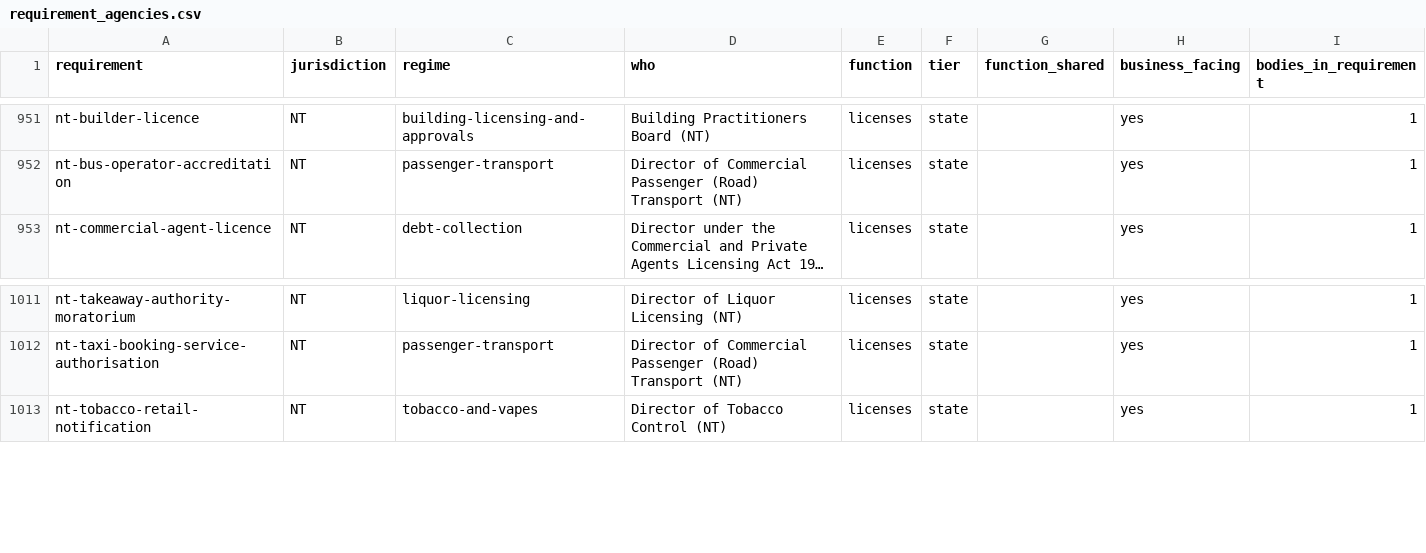
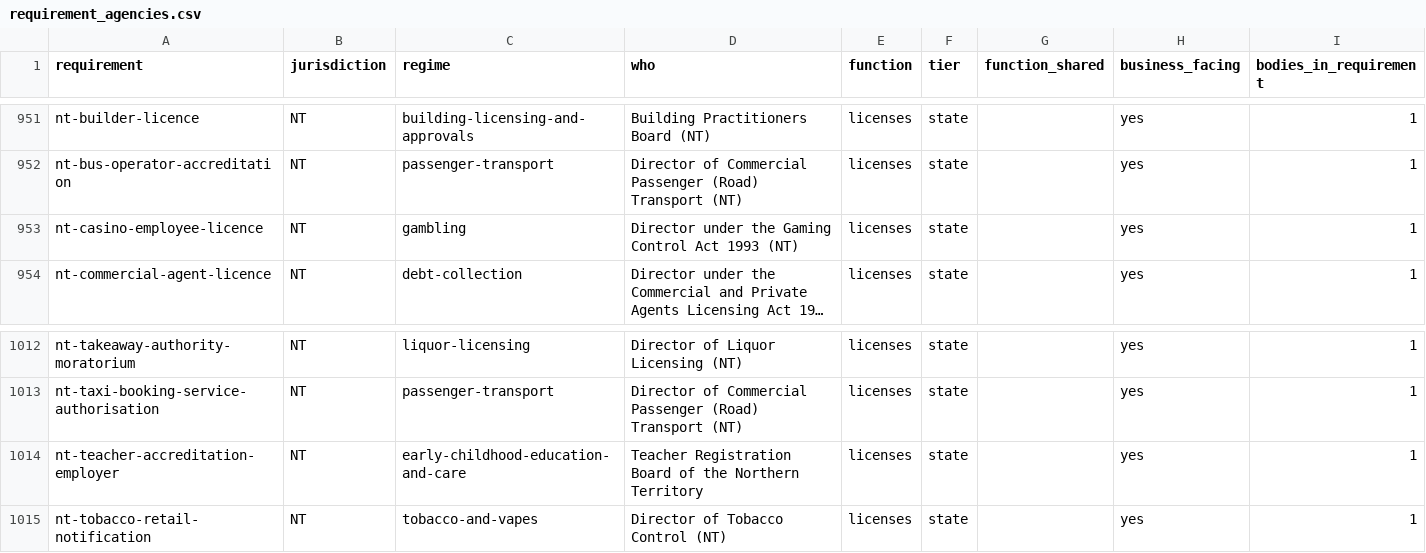
Before and after one commit to jabthebeer/Competition-in-Australia-analysis, a CSV file: data/processed/legislation/requirement_agencies.csv, drawn as a sheet; only a part is shown, gaps mark what is left out; long unchanged cells end in …; the diff names each change by its address in the sheet, - before the commit and + after, or states it on an @@ line.

```diff
--- a/data/processed/legislation/requirement_agencies.csv
+++ b/data/processed/legislation/requirement_agencies.csv
+row 953: nt-casino-employee-licence | NT | gambling | Director under the Gaming Control Act 1993 (NT) | licenses | state |  | yes | 1
+row 1014: nt-teacher-accreditation-employer | NT | early-childhood-education-and-care | Teacher Registration Board of the Northern Territory | licenses | state |  | yes | 1
```
Also changed, not shown: data/processed/legislation/agencies_by_class.csv, data/processed/legislation/links_summary.csv, 10 other files.
